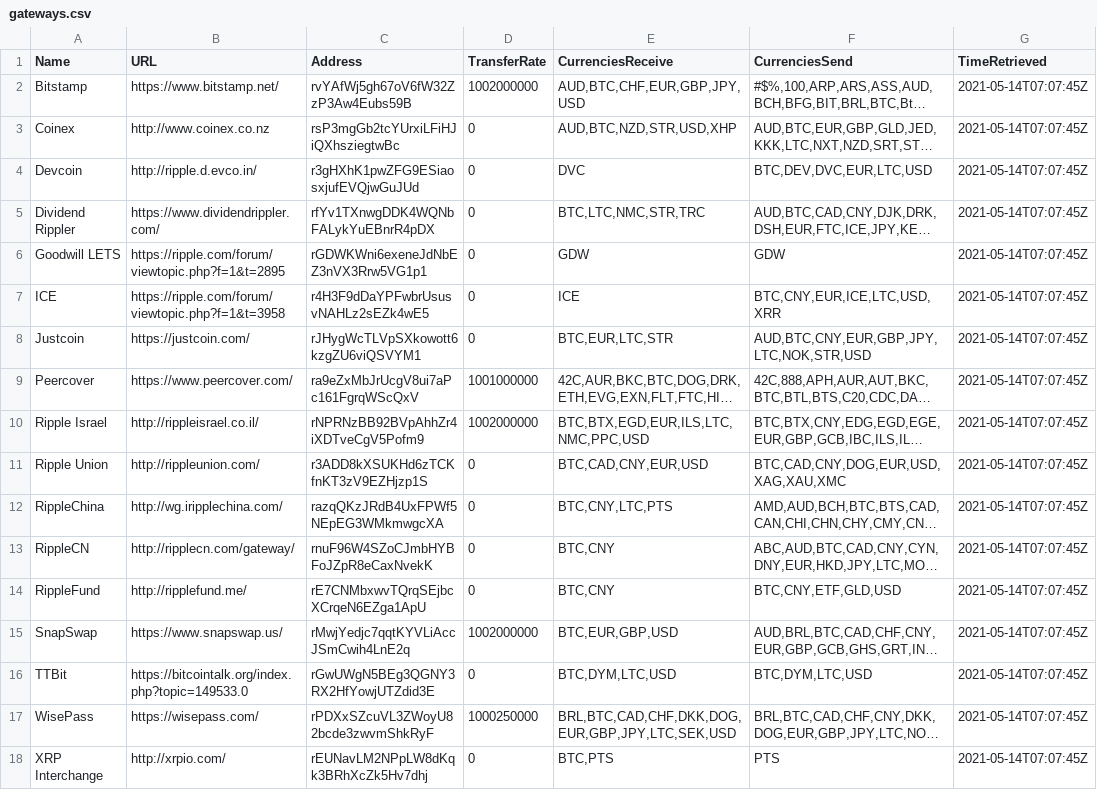
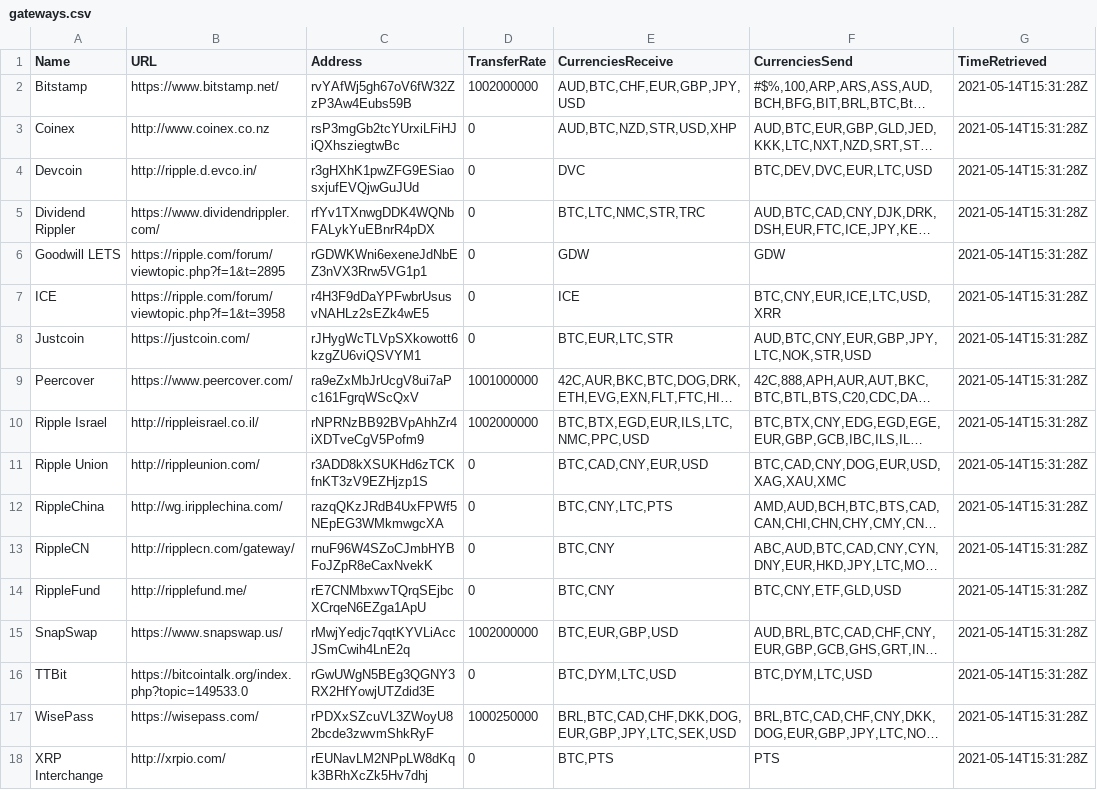
Before and after one commit to goxrp/ripple-network, a CSV file: gateways.csv, drawn as a sheet; long unchanged cells end in …; the diff names each change by its address in the sheet, - before the commit and + after, or states it on an @@ line.

```diff
--- a/gateways.csv
+++ b/gateways.csv
-G2:G18 (TimeRetrieved): 2021-05-14T07:07:45Z
+G2:G18 (TimeRetrieved): 2021-05-14T15:31:28Z
```
Also changed, not shown: 5 other files.
